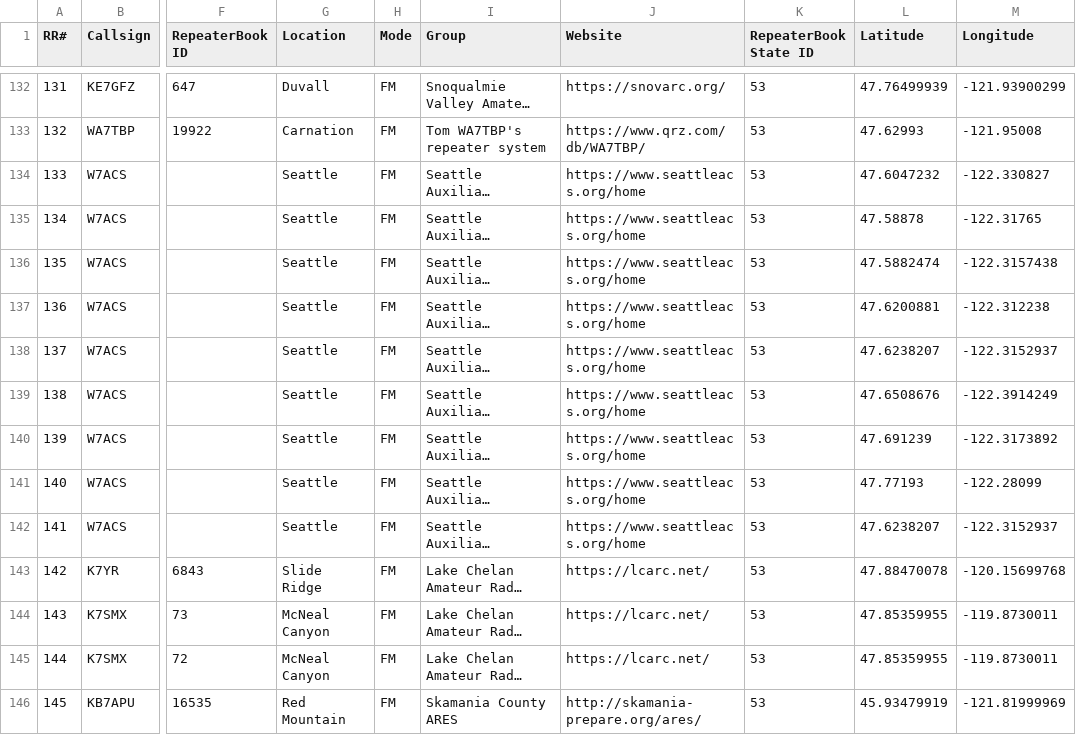
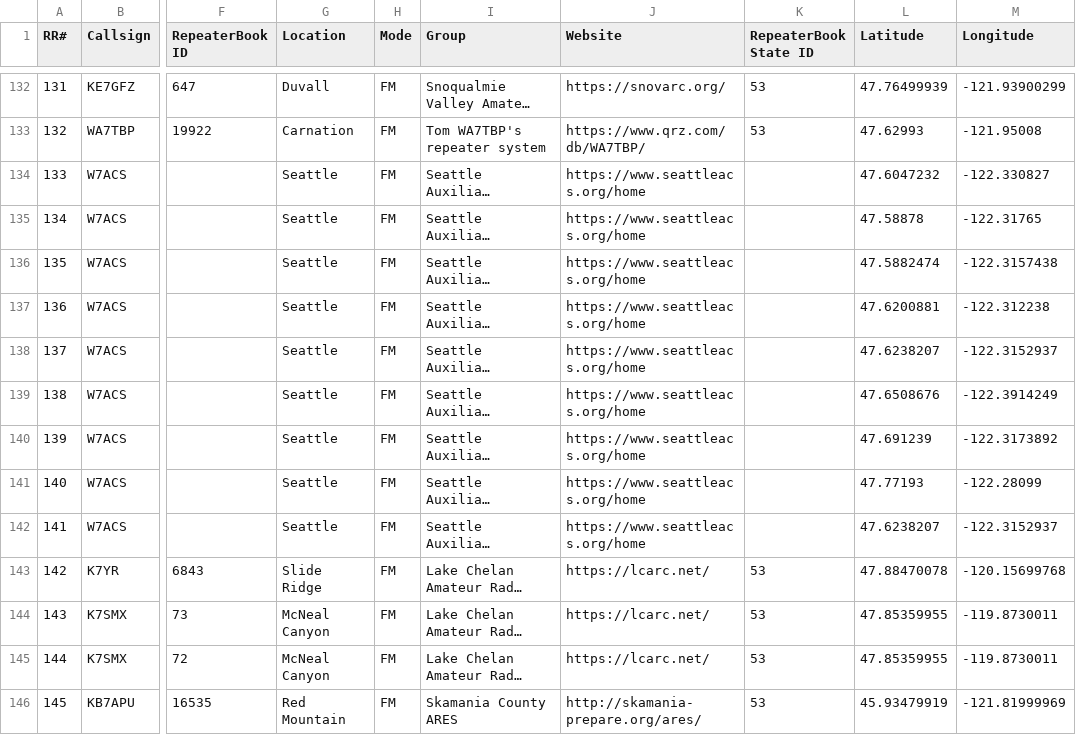
Before and after one commit to QCaudron/repeater_roundabout, a CSV file: assets/programming_files/all_rr_frequencies.csv, drawn as a sheet; only a part is shown, gaps mark what is left out; long unchanged cells end in …; the diff covers the shown part only; the diff names each change by its address in the sheet, - before the commit and + after, or states it on an @@ line.

```diff
--- a/assets/programming_files/all_rr_frequencies.csv
+++ b/assets/programming_files/all_rr_frequencies.csv
-K134:K142 (RepeaterBook State ID): 53
+K134:K142 (RepeaterBook State ID): (empty)
```
Also changed, not shown: 1 added row and 65 edited cells elsewhere in this file, assets/programming_files/rr_frequencies.csv, 7 other files.
